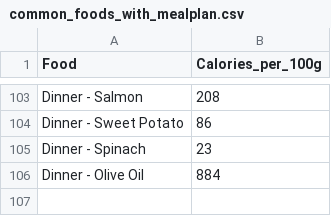
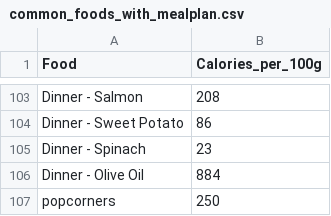
Before and after one commit to BenjaminS-BYU/CSE111, a CSV file: Week6/Final_assignment_MILESTONE/common_foods_with_mealplan.csv, drawn as a sheet; only a part is shown, gaps mark what is left out; the diff names each change by its address in the sheet, - before the commit and + after, or states it on an @@ line.

```diff
--- a/Week6/Final_assignment_MILESTONE/common_foods_with_mealplan.csv
+++ b/Week6/Final_assignment_MILESTONE/common_foods_with_mealplan.csv
+row 107: popcorners | 250
```
Also changed, not shown: 2 other files.
